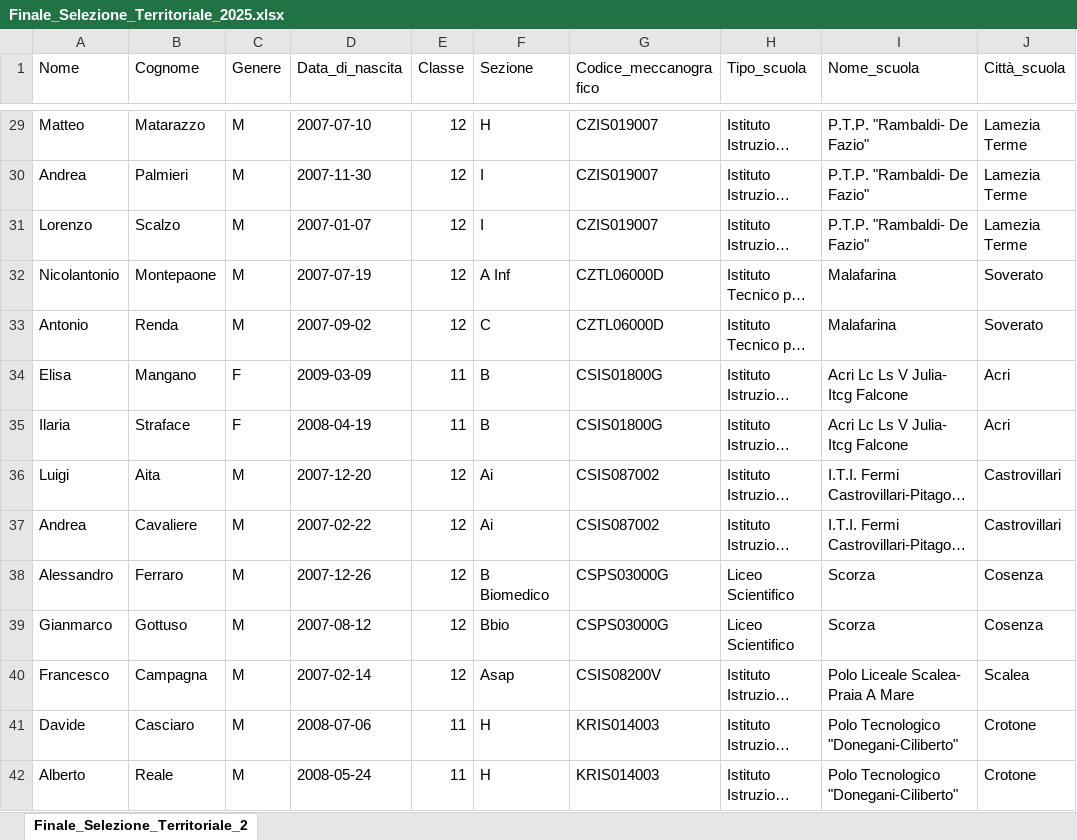
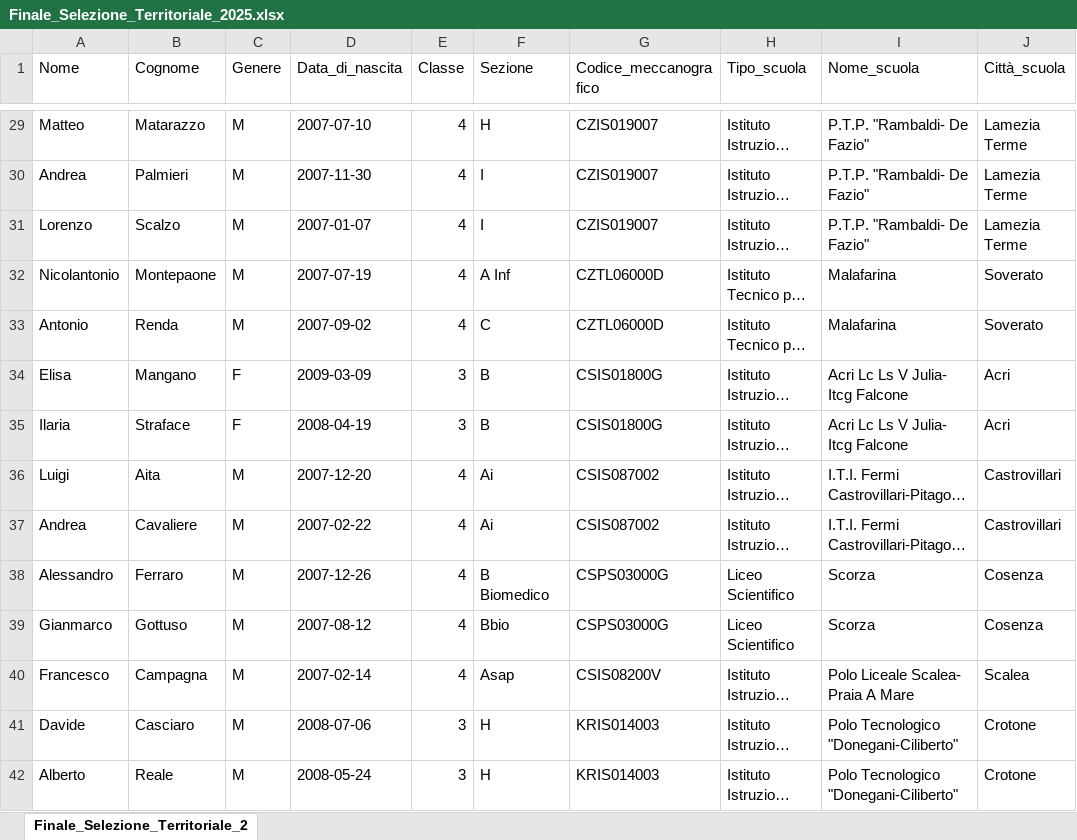
Before and after one commit to olimpiadi-informatica/website, an Excel workbook: static/results/Finale_Selezione_Territoriale_2025.xlsx, sheet Finale_Selezione_Territoriale_2, drawn as a sheet; only a part is shown, gaps mark what is left out; long unchanged cells end in …; values as stored, in another font and other column widths than the file's, no borders; the diff covers the shown part only; the diff names each change by its address in the sheet, - before the commit and + after, or states it on an @@ line.

```diff
--- a/static/results/Finale_Selezione_Territoriale_2025.xlsx (sheet Finale_Selezione_Territoriale_2)
+++ b/static/results/Finale_Selezione_Territoriale_2025.xlsx (sheet Finale_Selezione_Territoriale_2)
-E29:E33 (Classe): 12
+E29:E33 (Classe): 4
-E34:E35 (Classe): 11
+E34:E35 (Classe): 3
-E36:E40 (Classe): 12
+E36:E40 (Classe): 4
-E41:E42 (Classe): 11
+E41:E42 (Classe): 3
```
Also changed, not shown: 1052 edited cells elsewhere in this sheet, static/results/Ripescaggi_Selezione_Territoriale_2025.xlsx.
